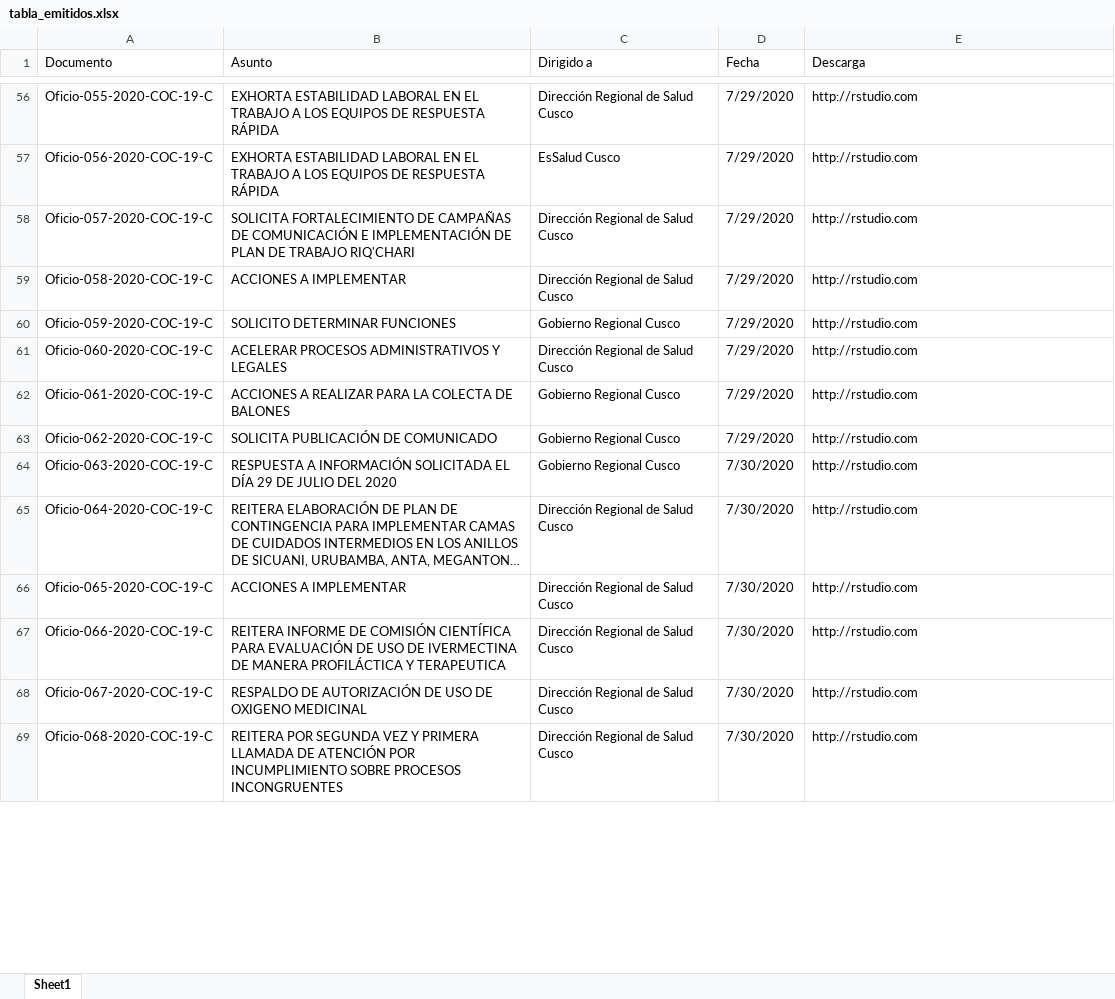
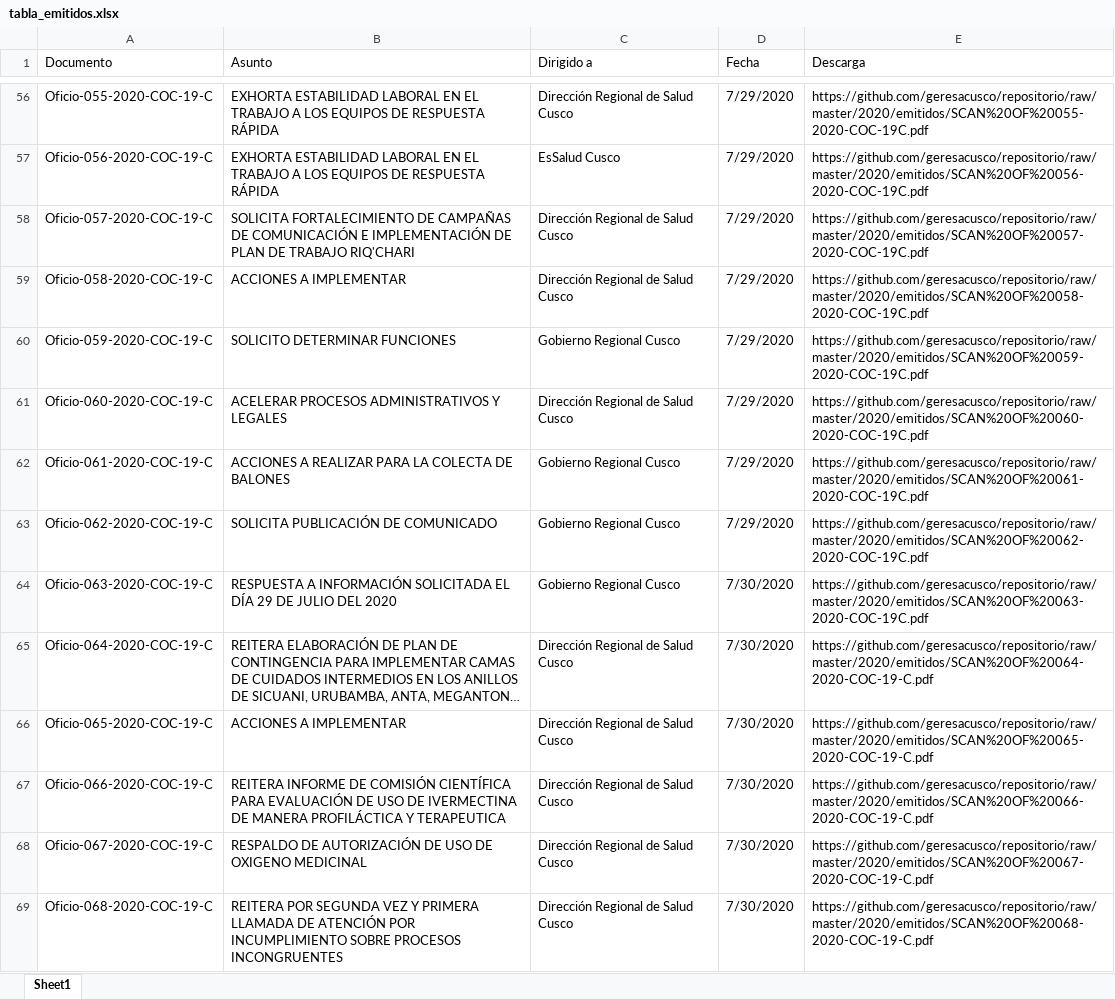
Before and after one commit to geresacusco/repositorio, an Excel workbook: tabla_emitidos.xlsx, sheet Sheet1, drawn as a sheet; only a part is shown, gaps mark what is left out; long unchanged cells end in …; values as stored, in another font and other column widths than the file's, no cell formats; the diff covers the shown part only; the diff names each change by its address in the sheet, - before the commit and + after, or states it on an @@ line.

```diff
--- a/tabla_emitidos.xlsx (sheet Sheet1)
+++ b/tabla_emitidos.xlsx (sheet Sheet1)
-E56 (Descarga): http://rstudio.com
+E56 (Descarga): https://github.com/geresacusco/repositorio/raw/master/2020/emitidos/SCAN%20OF%20055-2020-COC-19C.pdf
-E57 (Descarga): http://rstudio.com
+E57 (Descarga): https://github.com/geresacusco/repositorio/raw/master/2020/emitidos/SCAN%20OF%20056-2020-COC-19C.pdf
-E58 (Descarga): http://rstudio.com
+E58 (Descarga): https://github.com/geresacusco/repositorio/raw/master/2020/emitidos/SCAN%20OF%20057-2020-COC-19C.pdf
-E59 (Descarga): http://rstudio.com
+E59 (Descarga): https://github.com/geresacusco/repositorio/raw/master/2020/emitidos/SCAN%20OF%20058-2020-COC-19C.pdf
-E60 (Descarga): http://rstudio.com
+E60 (Descarga): https://github.com/geresacusco/repositorio/raw/master/2020/emitidos/SCAN%20OF%20059-2020-COC-19C.pdf
-E61 (Descarga): http://rstudio.com
+E61 (Descarga): https://github.com/geresacusco/repositorio/raw/master/2020/emitidos/SCAN%20OF%20060-2020-COC-19C.pdf
-E62 (Descarga): http://rstudio.com
+E62 (Descarga): https://github.com/geresacusco/repositorio/raw/master/2020/emitidos/SCAN%20OF%20061-2020-COC-19C.pdf
-E63 (Descarga): http://rstudio.com
+E63 (Descarga): https://github.com/geresacusco/repositorio/raw/master/2020/emitidos/SCAN%20OF%20062-2020-COC-19C.pdf
-E64 (Descarga): http://rstudio.com
+E64 (Descarga): https://github.com/geresacusco/repositorio/raw/master/2020/emitidos/SCAN%20OF%20063-2020-COC-19C.pdf
-E65 (Descarga): http://rstudio.com
+E65 (Descarga): https://github.com/geresacusco/repositorio/raw/master/2020/emitidos/SCAN%20OF%20064-2020-COC-19-C.pdf
-E66 (Descarga): http://rstudio.com
+E66 (Descarga): https://github.com/geresacusco/repositorio/raw/master/2020/emitidos/SCAN%20OF%20065-2020-COC-19-C.pdf
-E67 (Descarga): http://rstudio.com
+E67 (Descarga): https://github.com/geresacusco/repositorio/raw/master/2020/emitidos/SCAN%20OF%20066-2020-COC-19-C.pdf
-E68 (Descarga): http://rstudio.com
+E68 (Descarga): https://github.com/geresacusco/repositorio/raw/master/2020/emitidos/SCAN%20OF%20067-2020-COC-19-C.pdf
-E69 (Descarga): http://rstudio.com
+E69 (Descarga): https://github.com/geresacusco/repositorio/raw/master/2020/emitidos/SCAN%20OF%20068-2020-COC-19-C.pdf
```
Also changed, not shown: 224 edited cells elsewhere in this sheet, cell formats, tabla_emitidos_multiples.xlsx, 2 other files.
